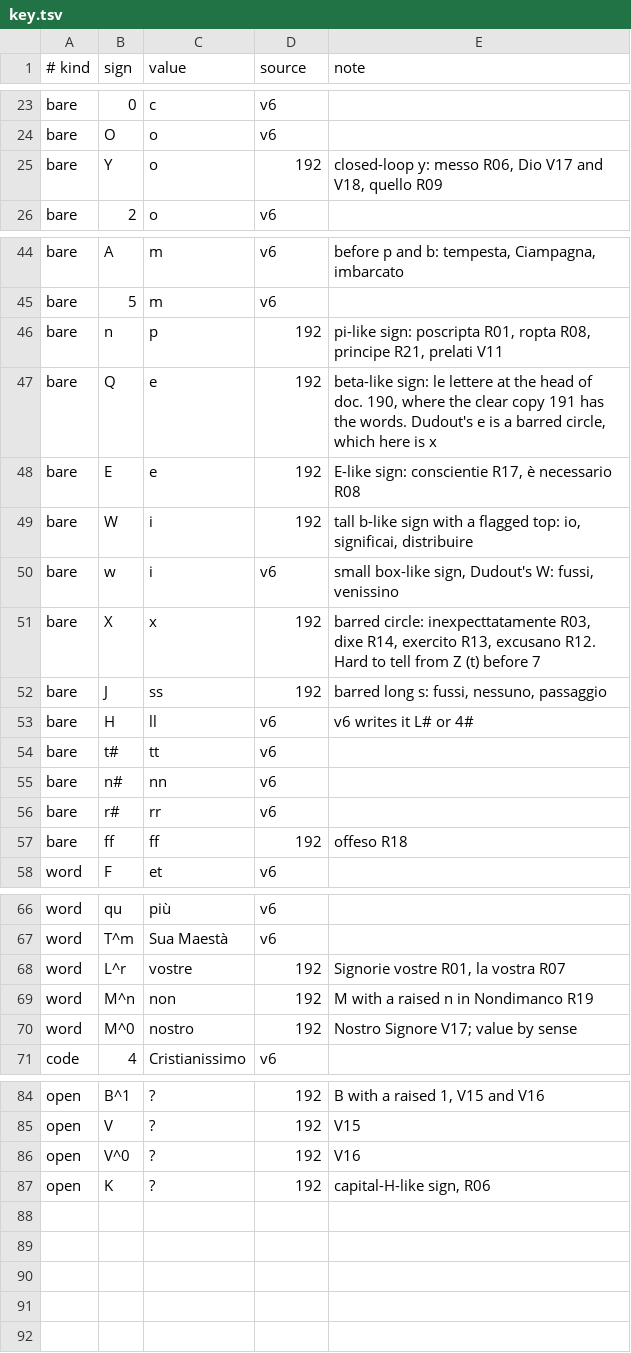
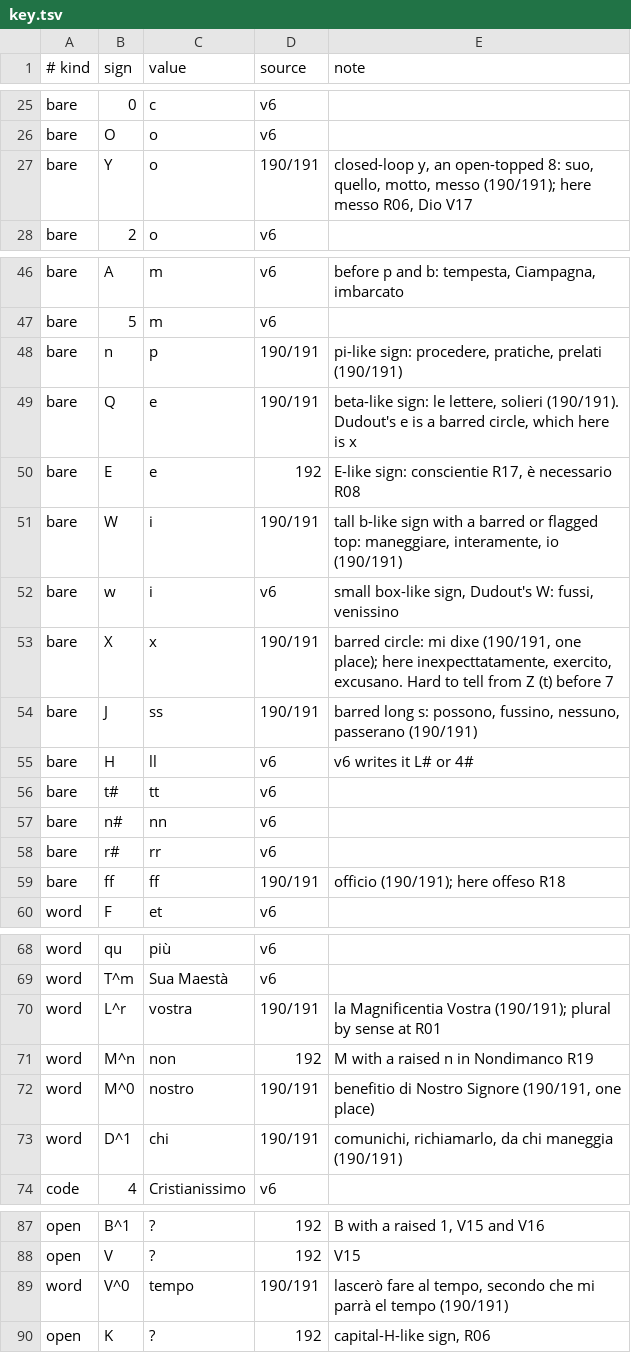
Before and after one commit to aaymeloglu/unsolved-ciphers, a TSV file: amiens-1513/key.tsv, drawn as a sheet; only a part is shown, gaps mark what is left out; the diff covers the shown part only.

```diff
--- a/amiens-1513/key.tsv
+++ b/amiens-1513/key.tsv
@@ -24,3 +26,3 @@ bare	0	c	v6
 bare	O	o	v6	
-bare	Y	o	192	closed-loop y: messo R06, Dio V17 and V18, quello R09
+bare	Y	o	190/191	closed-loop y, an open-topped 8: suo, quello, motto, messo (190/191); here messo R06, Dio V17
 bare	2	o	v6	
@@ -45,9 +47,9 @@ bare	A	m	v6	before p and b: tempesta, Ciampagna, imbarcato
 bare	5	m	v6	
-bare	n	p	192	pi-like sign: poscripta R01, ropta R08, principe R21, prelati V11
-bare	Q	e	192	beta-like sign: le lettere at the head of doc. 190, where the clear copy 191 has the words. Dudout's e is a barred circle, which here is x
+bare	n	p	190/191	pi-like sign: procedere, pratiche, prelati (190/191)
+bare	Q	e	190/191	beta-like sign: le lettere, solieri (190/191). Dudout's e is a barred circle, which here is x
 bare	E	e	192	E-like sign: conscientie R17, è necessario R08
-bare	W	i	192	tall b-like sign with a flagged top: io, significai, distribuire
+bare	W	i	190/191	tall b-like sign with a barred or flagged top: maneggiare, interamente, io (190/191)
 bare	w	i	v6	small box-like sign, Dudout's W: fussi, venissino
-bare	X	x	192	barred circle: inexpecttatamente R03, dixe R14, exercito R13, excusano R12. Hard to tell from Z (t) before 7
-bare	J	ss	192	barred long s: fussi, nessuno, passaggio
+bare	X	x	190/191	barred circle: mi dixe (190/191, one place); here inexpecttatamente, exercito, excusano. Hard to tell from Z (t) before 7
+bare	J	ss	190/191	barred long s: possono, fussino, nessuno, passerano (190/191)
 bare	H	ll	v6	v6 writes it L# or 4#
@@ -56,3 +58,3 @@ bare	n#	nn	v6
 bare	r#	rr	v6	
-bare	ff	ff	192	offeso R18
+bare	ff	ff	190/191	officio (190/191); here offeso R18
 word	F	et	v6	
@@ -67,5 +69,6 @@ word	qu	più	v6
 word	T^m	Sua Maestà	v6	
-word	L^r	vostre	192	Signorie vostre R01, la vostra R07
+word	L^r	vostra	190/191	la Magnificentia Vostra (190/191); plural by sense at R01
 word	M^n	non	192	M with a raised n in Nondimanco R19
-word	M^0	nostro	192	Nostro Signore V17; value by sense
+word	M^0	nostro	190/191	benefitio di Nostro Signore (190/191, one place)
+word	D^1	chi	190/191	comunichi, richiamarlo, da chi maneggia (190/191)
 code	4	Cristianissimo	v6	
@@ -85,3 +88,3 @@ open	B^1	?	192	B with a raised 1, V15 and V16
 open	V	?	192	V15
-open	V^0	?	192	V16
+word	V^0	tempo	190/191	lascerò fare al tempo, secondo che mi parrà el tempo (190/191)
 open	K	?	192	capital-H-like sign, R06
```
Also changed, not shown: 2 added rows elsewhere in this file, amiens-1513/192-repairs.tsv, 11 other files.
